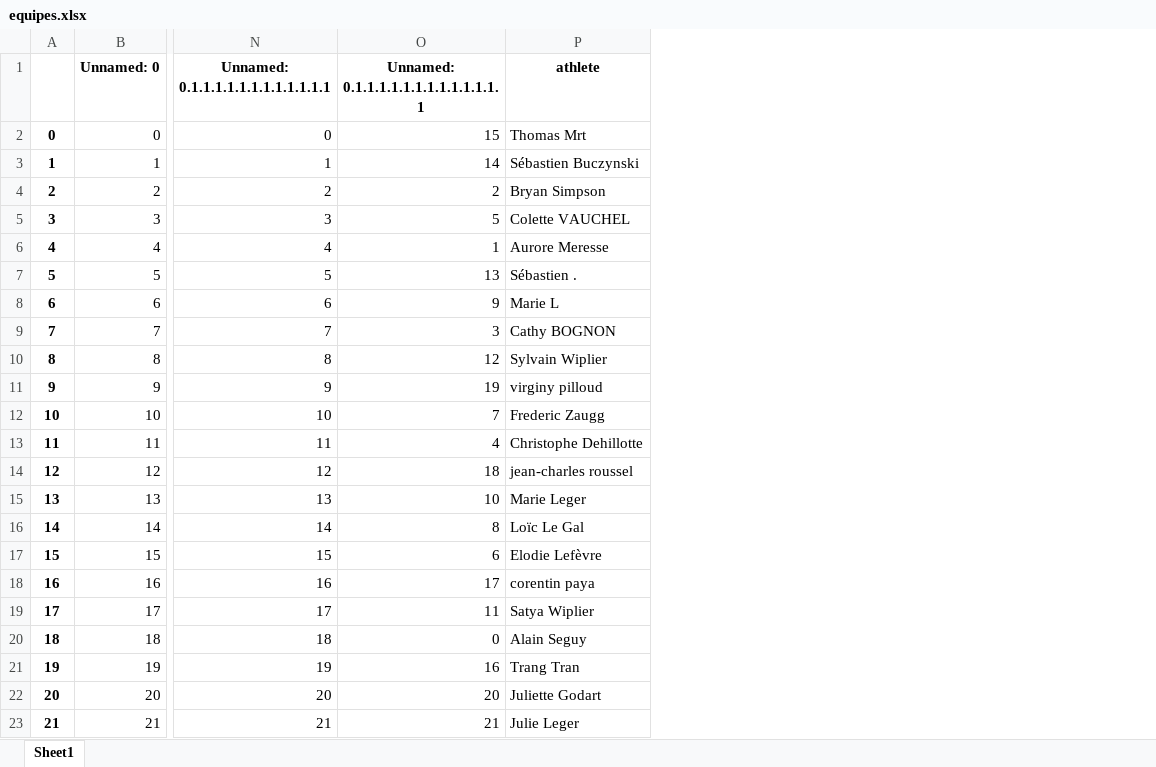
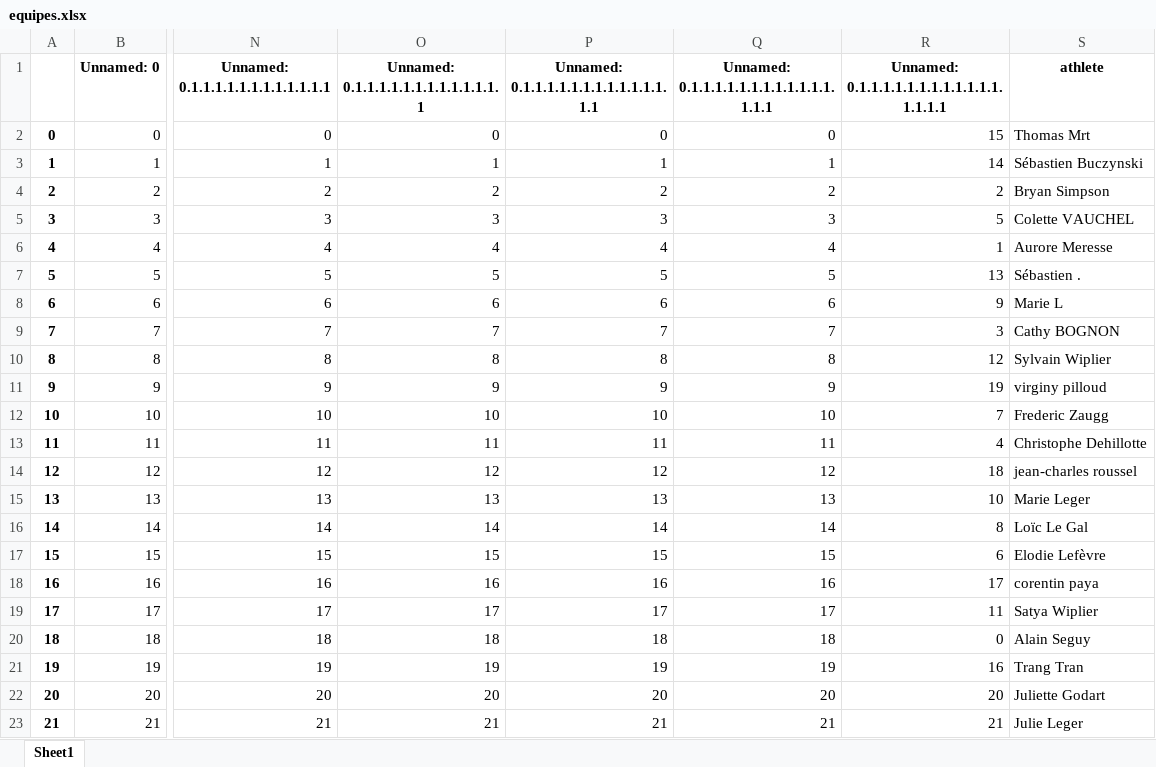
Before and after one commit to bcmb78/bcmb78.github.io, an Excel workbook: defi/equipes.xlsx, sheet Sheet1, drawn as a sheet; only a part is shown, gaps mark what is left out; values as stored, in another font and other column widths than the file's, no borders; the diff names each change by its address in the sheet, - before the commit and + after, or states it on an @@ line.

```diff
--- a/defi/equipes.xlsx (sheet Sheet1)
+++ b/defi/equipes.xlsx (sheet Sheet1)
+column P, rows 1-23: Unnamed: 0.1.1.1.1.1.1.1.1.1.1.1.1.1.1 | 0 | 1 | 2 | 3 | 4 | 5 | 6 | 7 | 8 | 9 | 10 | 11 | 12 | 13 | 14 | 15 | 16 | 17 | 18 | 19 | 20 | 21
+column Q, rows 1-23: Unnamed: 0.1.1.1.1.1.1.1.1.1.1.1.1.1.1.1 | 0 | 1 | 2 | 3 | 4 | 5 | 6 | 7 | 8 | 9 | 10 | 11 | 12 | 13 | 14 | 15 | 16 | 17 | 18 | 19 | 20 | 21
+column R, rows 1-23: Unnamed: 0.1.1.1.1.1.1.1.1.1.1.1.1.1.1.1.1 | 15 | 14 | 2 | 5 | 1 | 13 | 9 | 3 | 12 | 19 | 7 | 4 | 18 | 10 | 8 | 6 | 17 | 11 | 0 | 16 | 20 | 21
-O2: 15
+O2: 0
-O3: 14
+O3: 1
-O5: 5
+O5: 3
-O6: 1
+O6: 4
-O7: 13
+O7: 5
-O8: 9
+O8: 6
-O9: 3
+O9: 7
-O10: 12
+O10: 8
-O11: 19
+O11: 9
-O12: 7
+O12: 10
-O13: 4
+O13: 11
-O14: 18
+O14: 12
-O15: 10
+O15: 13
-O16: 8
+O16: 14
-O17: 6
+O17: 15
-O18: 17
+O18: 16
-O19: 11
+O19: 17
-O20: 0
+O20: 18
-O21: 16
+O21: 19
```
Also changed, not shown: defi/saved_activities.xlsx, 3 other files.
